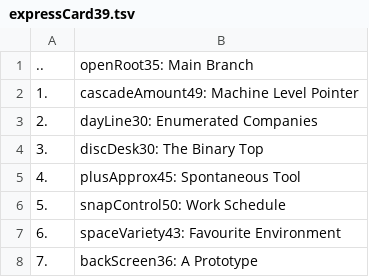
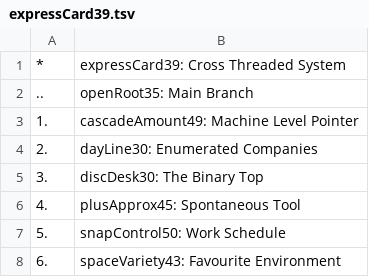
Before and after one commit to openroot/expressCard39, a TSV file: expressCard39/expressCard39.tsv, drawn as a sheet; only a part is shown; the shorter side is filled out with more unchanged rows.

Commit message:
update

```diff
--- a/expressCard39/expressCard39.tsv
+++ b/expressCard39/expressCard39.tsv
@@ -1 +1,2 @@
+*	expressCard39: Cross Threaded System
 ..	openRoot35: Main Branch
```
